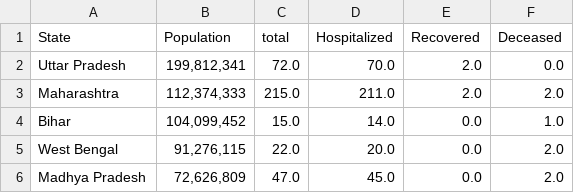
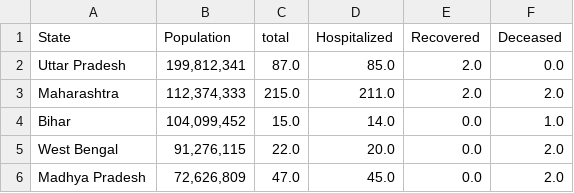
Before and after one commit to ai-splash/corona_india_data, a CSV file: state_data.csv, drawn as a sheet; only a part is shown.

Commit message:
Updates on 30/03/2020 18:19:24

```diff
--- a/state_data.csv
+++ b/state_data.csv
@@ -1,3 +1,3 @@
 State,Population,total,Hospitalized,Recovered,Deceased
-Uttar Pradesh,"199,812,341 ",72.0,70.0,2.0,0.0
+Uttar Pradesh,"199,812,341 ",87.0,85.0,2.0,0.0
 Maharashtra,"112,374,333 ",215.0,211.0,2.0,2.0
```
